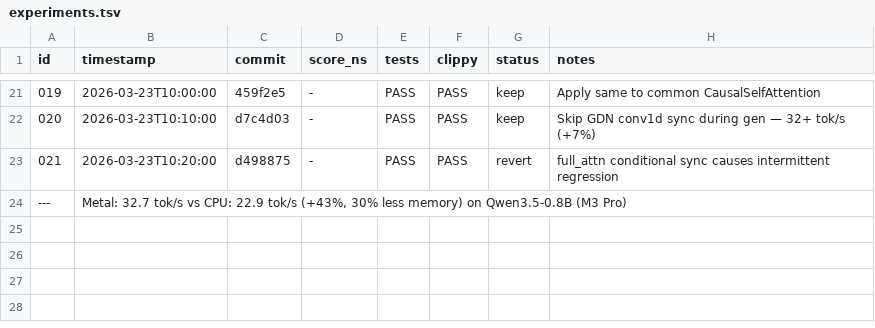
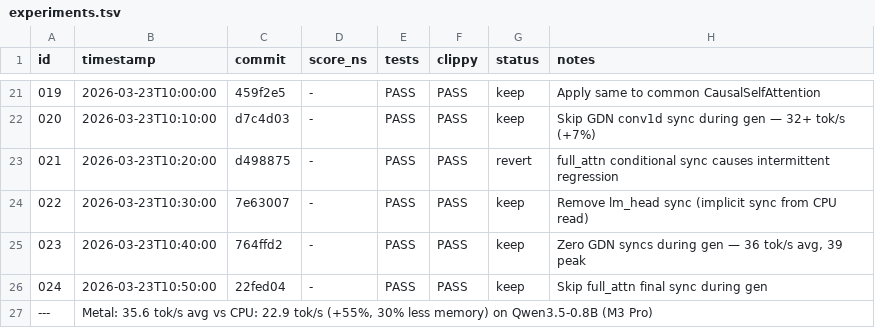
Before and after one commit to evilsocket/cake, a TSV file: autoresearch/backends/metal/experiments.tsv, drawn as a sheet; only a part is shown, gaps mark what is left out.

Commit message:
autoresearch: Metal 35.6 tok/s (+55% vs CPU 22.9 tok/s) — 24 experiments on mar23b

```diff
--- a/autoresearch/backends/metal/experiments.tsv
+++ b/autoresearch/backends/metal/experiments.tsv
@@ -23,2 +23,5 @@ id	timestamp	commit	score_ns	tests	clippy	status	notes
 021	2026-03-23T10:20:00	d498875	-	PASS	PASS	revert	full_attn conditional sync causes intermittent regression
----	Metal: 32.7 tok/s vs CPU: 22.9 tok/s (+43%, 30% less memory) on Qwen3.5-0.8B (M3 Pro)
+022	2026-03-23T10:30:00	7e63007	-	PASS	PASS	keep	Remove lm_head sync (implicit sync from CPU read)
+023	2026-03-23T10:40:00	764ffd2	-	PASS	PASS	keep	Zero GDN syncs during gen — 36 tok/s avg, 39 peak
+024	2026-03-23T10:50:00	22fed04	-	PASS	PASS	keep	Skip full_attn final sync during gen
+---	Metal: 35.6 tok/s avg vs CPU: 22.9 tok/s (+55%, 30% less memory) on Qwen3.5-0.8B (M3 Pro)
```
